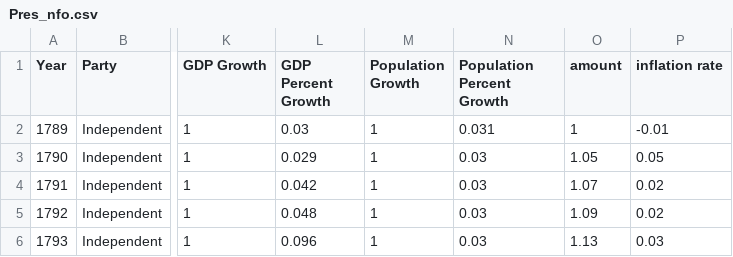
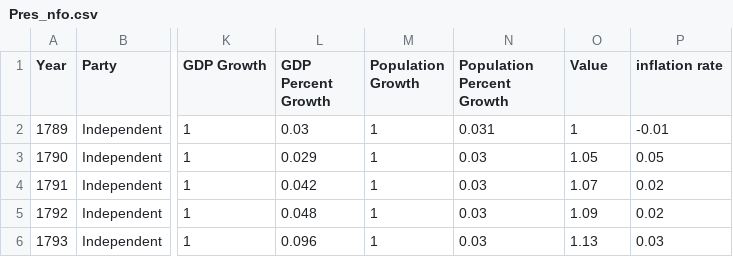
Before and after one commit to Bgrlgymnast/the-a-team, a CSV file: resources/Pres_nfo.csv, drawn as a sheet; only a part is shown, gaps mark what is left out; the diff names each change by its address in the sheet, - before the commit and + after, or states it on an @@ line.

Commit message:
Update Pres_nfo.csv

```diff
--- a/resources/Pres_nfo.csv
+++ b/resources/Pres_nfo.csv
-O1: amount
+O1: Value
```
